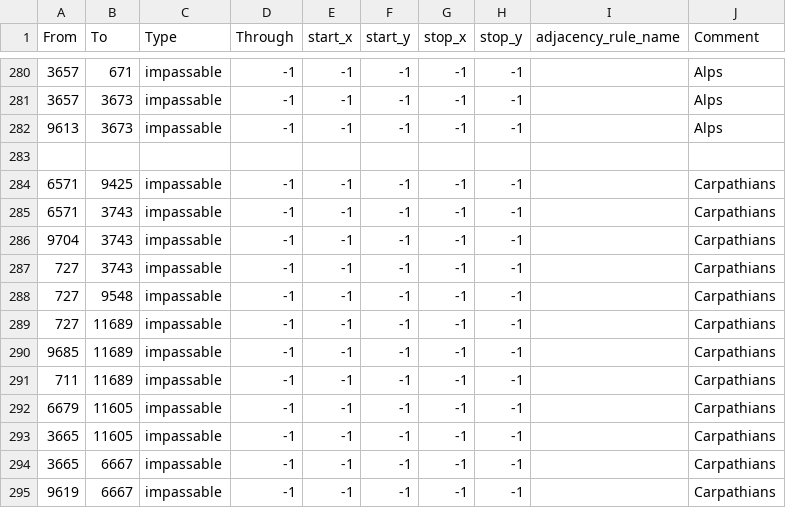
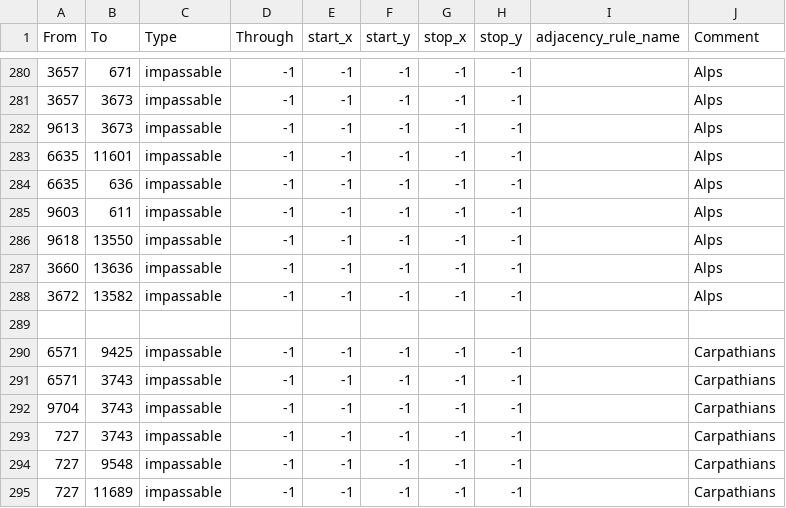
Before and after one commit to MADCAT416/megrez, a CSV file: map/adjacencies.csv, drawn as a sheet; only a part is shown, gaps mark what is left out; the shorter side is filled out with more unchanged rows.

```diff
--- a/map/adjacencies.csv
+++ b/map/adjacencies.csv
@@ -282,2 +282,8 @@ From;To;Type;Through;start_x;start_y;stop_x;stop_y;adjacency_rule_name;Comment
 9613;3673;impassable;-1;-1;-1;-1;-1;;Alps
+6635;11601;impassable;-1;-1;-1;-1;-1;;Alps
+6635;636;impassable;-1;-1;-1;-1;-1;;Alps
+9603;611;impassable;-1;-1;-1;-1;-1;;Alps
+9618;13550;impassable;-1;-1;-1;-1;-1;;Alps
+3660;13636;impassable;-1;-1;-1;-1;-1;;Alps
+3672;13582;impassable;-1;-1;-1;-1;-1;;Alps
 
```
Also changed, not shown: 5 other files.
